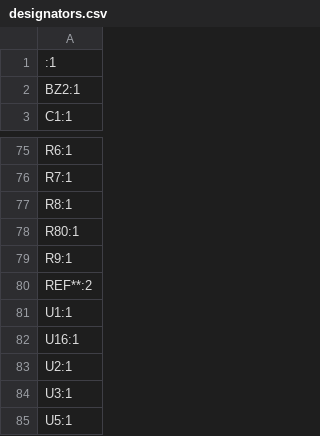
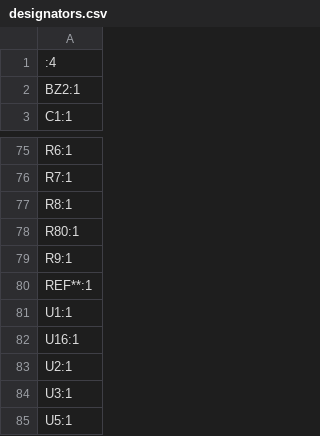
Before and after one commit to Horizon-Avionics/Horizon-Mini, a CSV file: Hardware/production/designators.csv, drawn as a sheet; only a part is shown, gaps mark what is left out.

```diff
--- a/Hardware/production/designators.csv
+++ b/Hardware/production/designators.csv
@@ -1,2 +1,2 @@
-:1
+:4
 BZ2:1
@@ -79,3 +79,3 @@ R80:1
 R9:1
-REF**:2
+REF**:1
 U1:1
```
Also changed, not shown: Hardware/production/bom.csv, Hardware/production/positions.csv, 10 other files.
